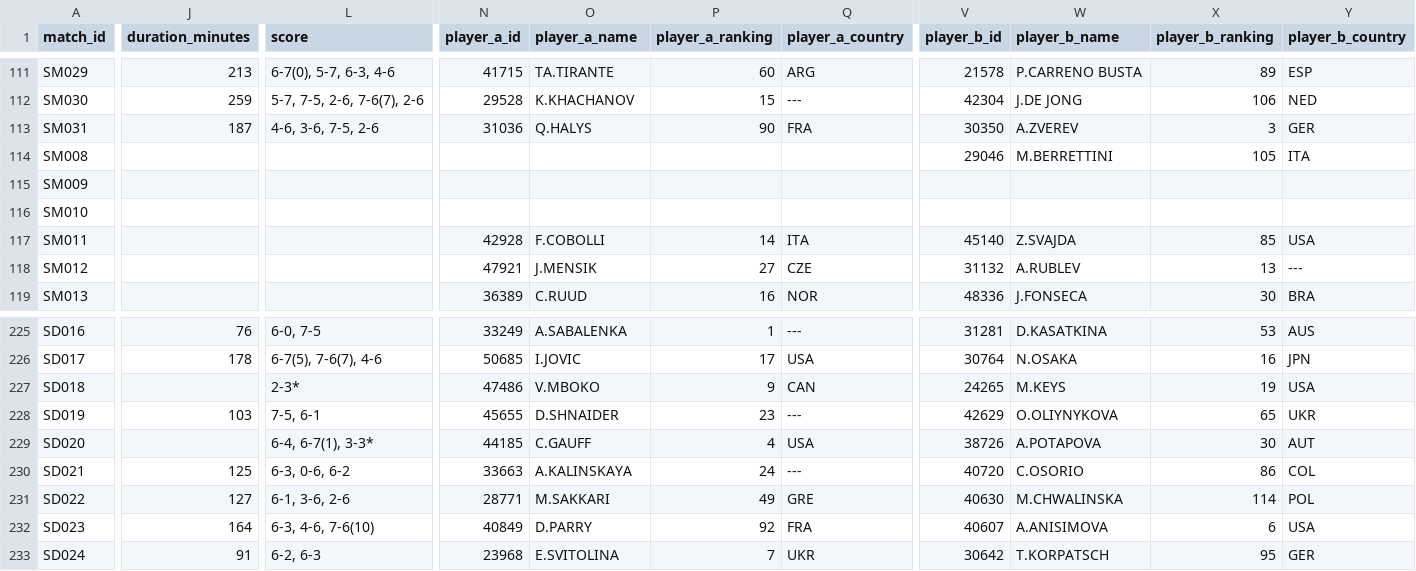
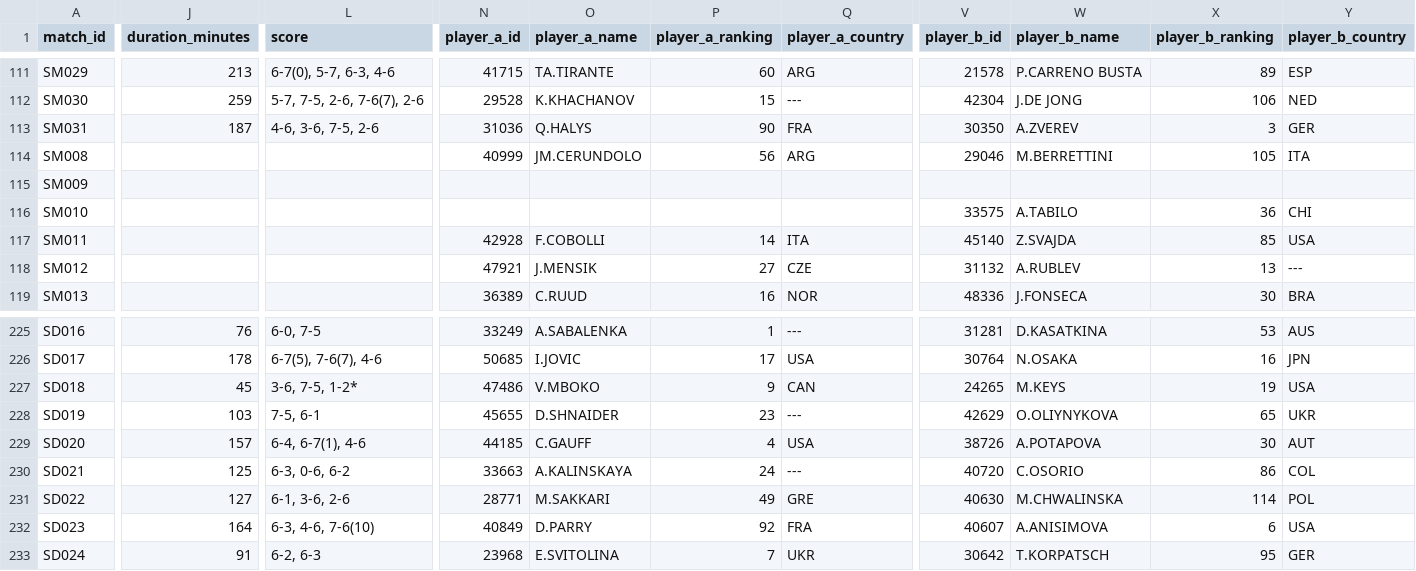
Before and after one commit to 3573b4n/roland-data-garros, a CSV file: data/matches.csv, drawn as a sheet; only a part is shown, gaps mark what is left out; the diff covers the shown part only; the diff names each change by its address in the sheet, - before the commit and + after, or states it on an @@ line.

```diff
--- a/data/matches.csv
+++ b/data/matches.csv
-N114 (player_a_id): (empty)
+N114 (player_a_id): 40999
-O114 (player_a_name): (empty)
+O114 (player_a_name): JM.CERUNDOLO
-P114 (player_a_ranking): (empty)
+P114 (player_a_ranking): 56
-Q114 (player_a_country): (empty)
+Q114 (player_a_country): ARG
-V116 (player_b_id): (empty)
+V116 (player_b_id): 33575
-W116 (player_b_name): (empty)
+W116 (player_b_name): A.TABILO
-X116 (player_b_ranking): (empty)
+X116 (player_b_ranking): 36
-Y116 (player_b_country): (empty)
+Y116 (player_b_country): CHI
-J227 (duration_minutes): (empty)
+J227 (duration_minutes): 45
-L227 (score): 2-3*
+L227 (score): 3-6, 7-5, 1-2*
-J229 (duration_minutes): (empty)
+J229 (duration_minutes): 157
-L229 (score): 6-4, 6-7(1), 3-3*
+L229 (score): 6-4, 6-7(1), 4-6
```
Also changed, not shown: 37 edited cells elsewhere in this file, 1 other file.
